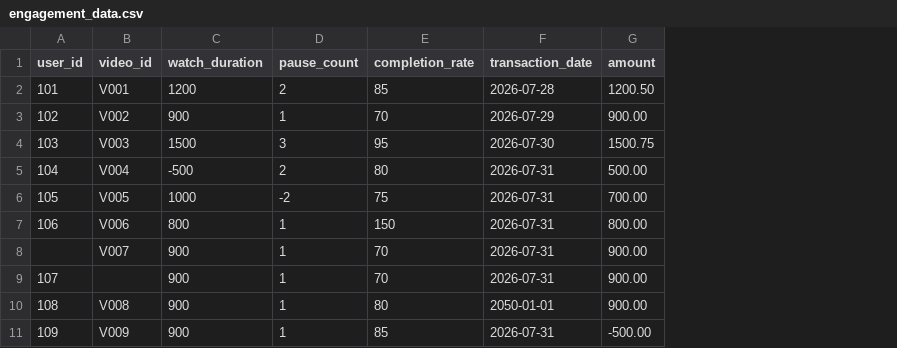
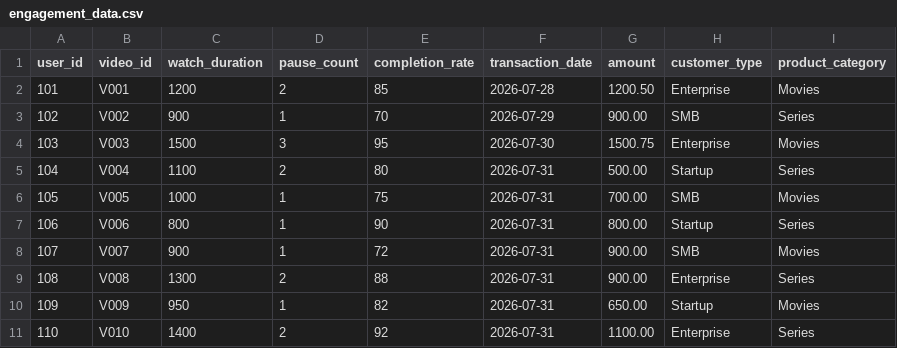
Before and after one commit to kalviumcommunity/StreamSight_Project, a CSV file: data/engagement_data.csv, drawn as a sheet; removed rows and columns are numbered as before the commit, all else as after; the diff names each change by its address in the sheet, - before the commit and + after, or states it on an @@ line.

Commit message:
Behavioural Analysis & User Segmentation done

```diff
--- a/data/engagement_data.csv
+++ b/data/engagement_data.csv
+column H (customer_type), rows 2-10: Enterprise | SMB | Enterprise | Startup | SMB | Startup | SMB | Enterprise | Startup
+column I (product_category), rows 2-10: Movies | Series | Movies | Series | Movies | Series | Movies | Series | Movies
-C5 (watch_duration): -500
+C5 (watch_duration): 1100
-D6 (pause_count): -2
+D6 (pause_count): 1
-E7 (completion_rate): 150
+E7 (completion_rate): 90
-row 8:  | V007 | 900 | 1 | 70 | 2026-07-31 | 900.00
-B8 (video_id): (empty)
+B8 (video_id): V007
-E8 (completion_rate): 70
+E8 (completion_rate): 72
-C9 (watch_duration): 900
+C9 (watch_duration): 1300
-D9 (pause_count): 1
+D9 (pause_count): 2
-E9 (completion_rate): 80
+E9 (completion_rate): 88
-F9 (transaction_date): 2050-01-01
+F9 (transaction_date): 2026-07-31
-C10 (watch_duration): 900
+C10 (watch_duration): 950
-E10 (completion_rate): 85
+E10 (completion_rate): 82
-G10 (amount): -500.00
+G10 (amount): 650.00
+row 11: 110 | V010 | 1400 | 2 | 92 | 2026-07-31 | 1100.00 | Enterprise | Series
```
Also changed, not shown: 2 other files.
